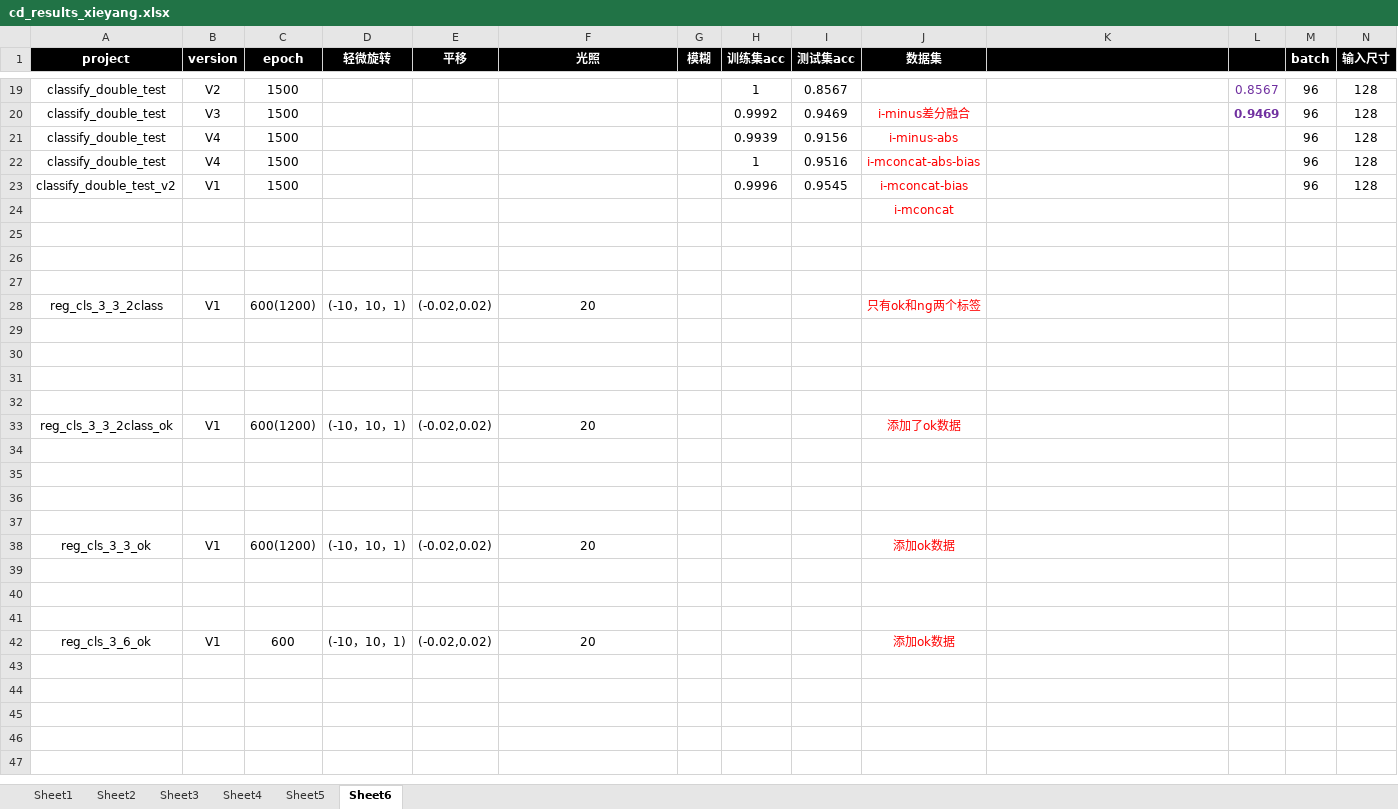
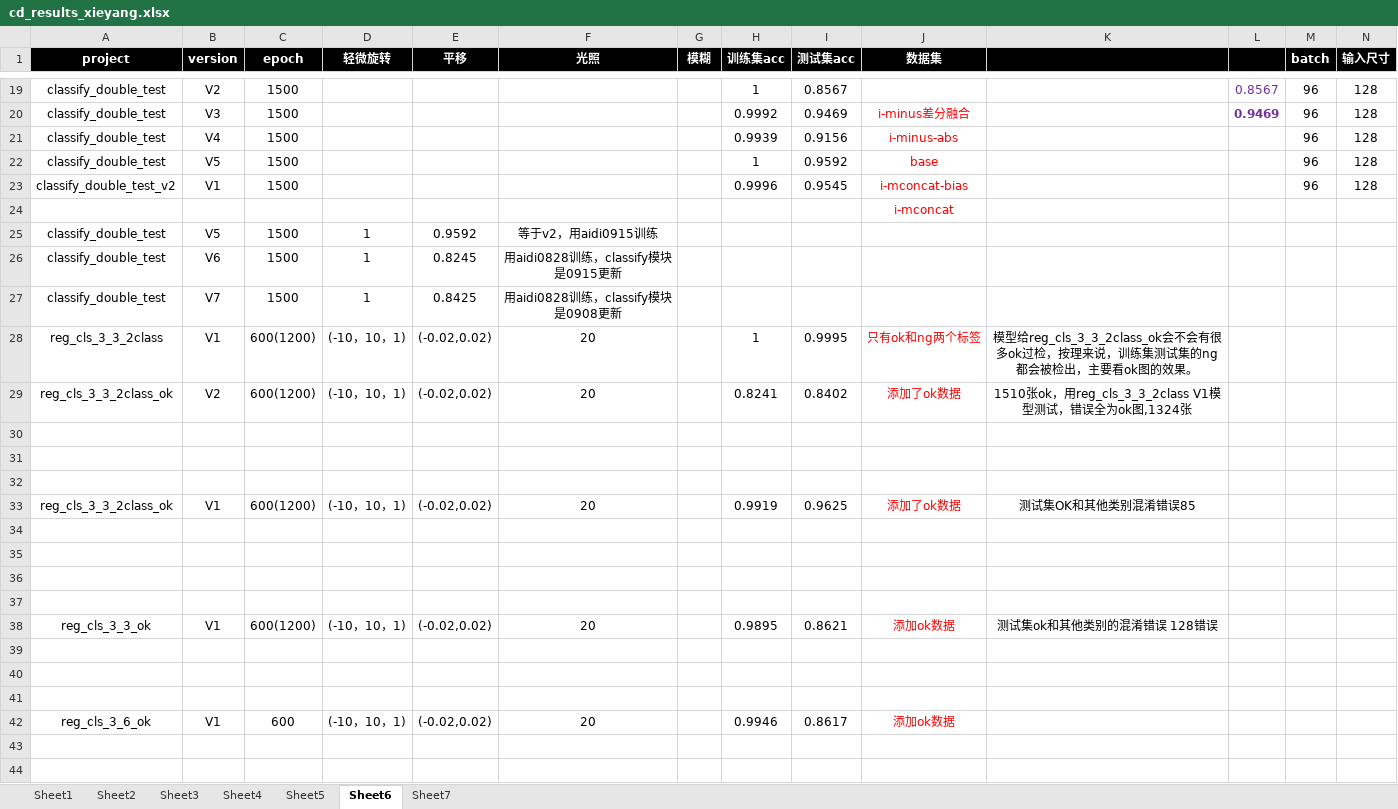
Before and after one commit to plzo/git-note, an Excel workbook: cd_results_xieyang.xlsx, sheet Sheet6, drawn as a sheet; only a part is shown, gaps mark what is left out; the shorter side is filled out with more unchanged rows; values as stored, in another font and other column widths than the file's, no borders; removed rows and columns are numbered as before the commit, all else as after; rows hold the shown columns only; the diff covers the shown part only; the diff names each change by its address in the sheet, - before the commit and + after, or states it on an @@ line.

```diff
--- a/cd_results_xieyang.xlsx (sheet Sheet6)
+++ b/cd_results_xieyang.xlsx (sheet Sheet6)
+sheet tab: Sheet7
-B22 (version): V4
+B22 (version): V5
-I22 (测试集acc): 0.9516
+I22 (测试集acc): 0.9592
-J22 (数据集): i-mconcat-abs-bias
+J22 (数据集): base
+row 25: classify_double_test | V5 | 1500 | 1 | 0.9592 | 等于v2，用aidi0915训练
+row 26: classify_double_test | V6 | 1500 | 1 | 0.8245 | 用aidi0828训练，classify模块是0915更新
+row 27: classify_double_test | V7 | 1500 | 1 | 0.8425 | 用aidi0828训练，classify模块是0908更新
+row 28: reg_cls_3_3_2class | V1 | 600(1200) | (-10，10，1) | (-0.02,0.02) | 20 |  | 1 | 0.9995 | 只有ok和ng两个标签 | 模型给reg_cls_3_3_2class_ok会不会有很多ok过检，按理来说，训练集测试集的ng都会被检出，主要看ok图的效果。
+row 29: reg_cls_3_3_2class_ok | V2 | 600(1200) | (-10，10，1) | (-0.02,0.02) | 20 |  | 0.8241 | 0.8402 | 添加了ok数据 | 1510张ok，用reg_cls_3_3_2class V1模型测试，错误全为ok图,1324张
-A33 (project): reg_cls_3_3_2class
+A33 (project): reg_cls_3_3_2class_ok
-H33 (训练集acc): (empty)
+H33 (训练集acc): 0.9919
-I33 (测试集acc): (empty)
+I33 (测试集acc): 0.9625
-J33 (数据集): 只有ok和ng两个标签
+J33 (数据集): 添加了ok数据
-K33: (empty)
+K33: 测试集OK和其他类别混淆错误85
-A38 (project): reg_cls_3_3_2class_ok
+A38 (project): reg_cls_3_3_ok
-H38 (训练集acc): (empty)
+H38 (训练集acc): 0.9895
-I38 (测试集acc): (empty)
+I38 (测试集acc): 0.8621
-J38 (数据集): 添加了ok数据
+J38 (数据集): 添加ok数据
-K38: (empty)
+K38: 测试集ok和其他类别的混淆错误 128错误
-row 37: (empty)
-row 38: reg_cls_3_3_ok | V1 | 600(1200) | (-10，10，1) | (-0.02,0.02) | 20 |  |  |  | 添加ok数据
-row 39: (empty)
-row 40: (empty)
-row 41: (empty)
-H42 (训练集acc): (empty)
+H42 (训练集acc): 0.9946
-I42 (测试集acc): (empty)
+I42 (测试集acc): 0.8617
```
Also changed, not shown: 135 added rows and 2 edited cells elsewhere in this sheet, sheet Sheet5, 13 other files.
